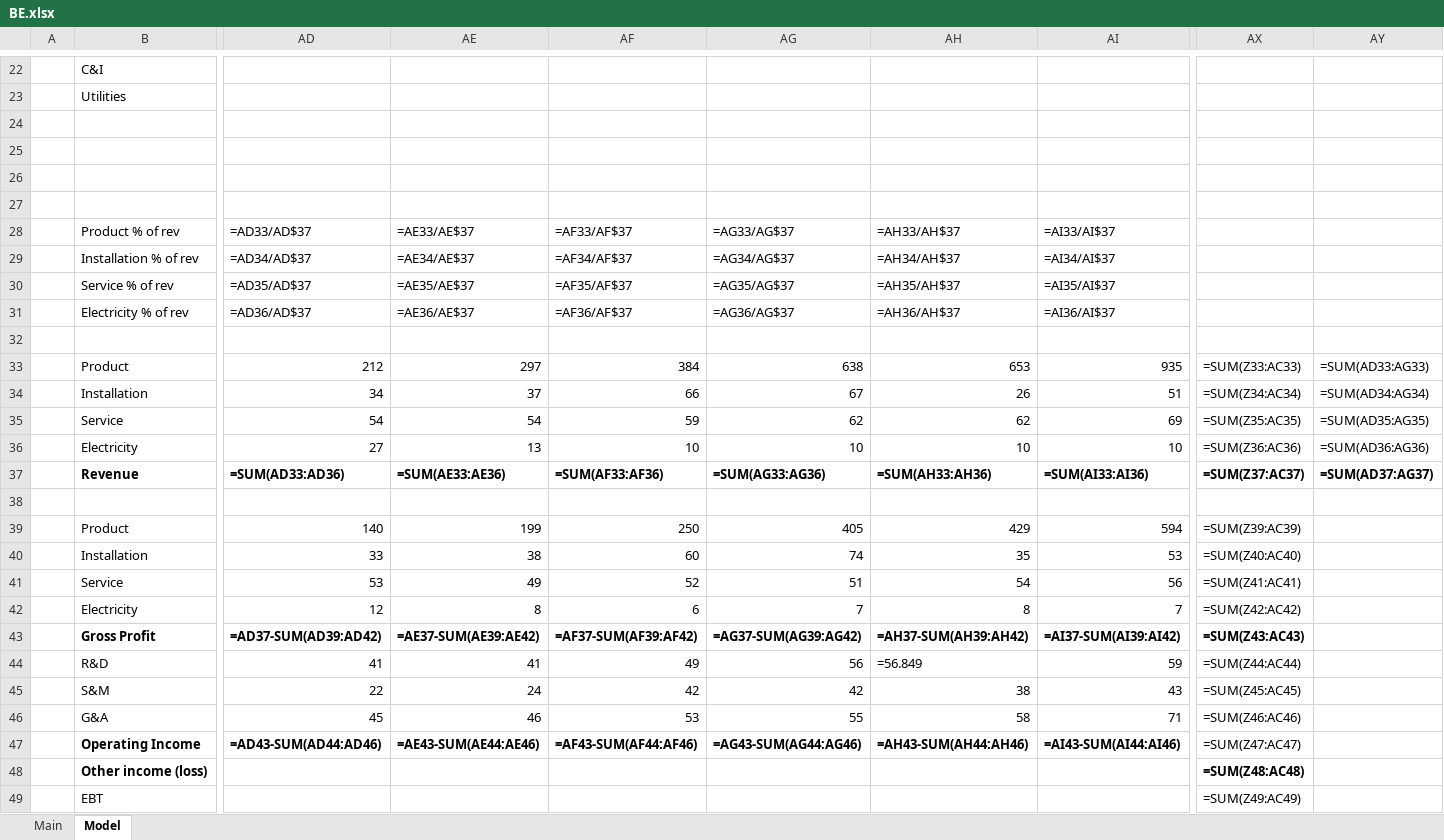
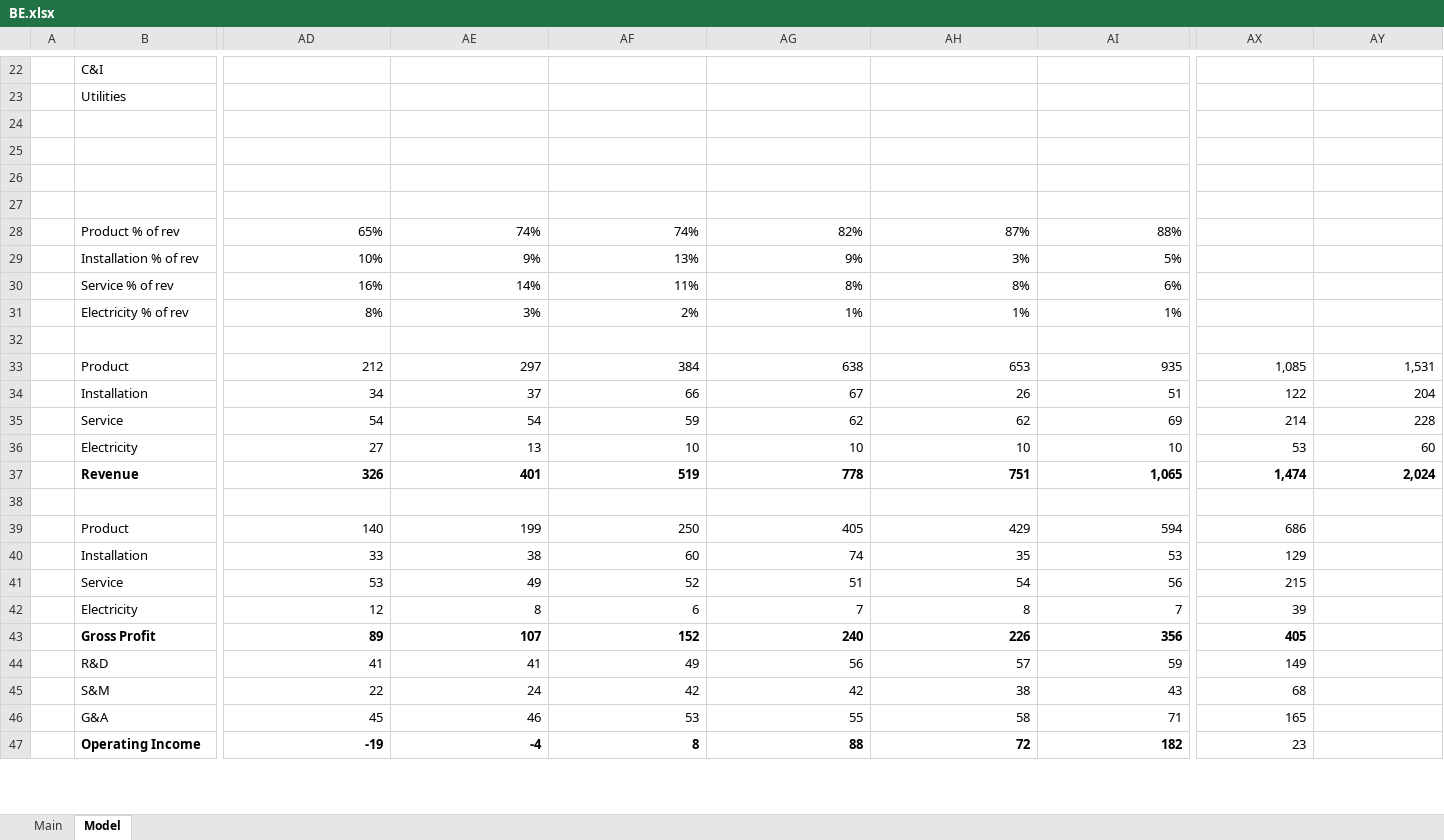
Before and after one commit to dillonwalton/models, an Excel workbook: BE.xlsx, sheet Model, drawn as a sheet; only a part is shown, gaps mark what is left out; values as stored, in another font and other column widths than the file's, no borders; formulas without a stored value are shown as written; charts and pictures not drawn; removed rows and columns are numbered as before the commit, all else as after; rows hold the shown columns only; the diff covers the shown part only; the diff names each change by its address in the sheet, - before the commit and + after, or states it on an @@ line.

```diff
--- a/BE.xlsx (sheet Model)
+++ b/BE.xlsx (sheet Model)
-row 28:  | Product % of rev | =AD33/AD$37 | =AE33/AE$37 | =AF33/AF$37 | =AG33/AG$37 | =AH33/AH$37 | =AI33/AI$37
-row 29:  | Installation % of rev | =AD34/AD$37 | =AE34/AE$37 | =AF34/AF$37 | =AG34/AG$37 | =AH34/AH$37 | =AI34/AI$37
-row 30:  | Service % of rev | =AD35/AD$37 | =AE35/AE$37 | =AF35/AF$37 | =AG35/AG$37 | =AH35/AH$37 | =AI35/AI$37
-row 31:  | Electricity % of rev | =AD36/AD$37 | =AE36/AE$37 | =AF36/AF$37 | =AG36/AG$37 | =AH36/AH$37 | =AI36/AI$37
+row 28:  | Product % of rev | 65% | 74% | 74% | 82% | 87% | 88%
+row 29:  | Installation % of rev | 10% | 9% | 13% | 9% | 3% | 5%
+row 30:  | Service % of rev | 16% | 14% | 11% | 8% | 8% | 6%
+row 31:  | Electricity % of rev | 8% | 3% | 2% | 1% | 1% | 1%
-AX33: =SUM(Z33:AC33)
+AX33: 1,085
-AY33: =SUM(AD33:AG33)
+AY33: 1,531
-AX34: =SUM(Z34:AC34)
+AX34: 122
-AY34: =SUM(AD34:AG34)
+AY34: 204
-AX35: =SUM(Z35:AC35)
+AX35: 214
-AY35: =SUM(AD35:AG35)
+AY35: 228
-AX36: =SUM(Z36:AC36)
+AX36: 53
-AY36: =SUM(AD36:AG36)
+AY36: 60
-row 37:  | Revenue | =SUM(AD33:AD36) | =SUM(AE33:AE36) | =SUM(AF33:AF36) | =SUM(AG33:AG36) | =SUM(AH33:AH36) | =SUM(AI33:AI36) | =SUM(Z37:AC37) | =SUM(AD37:AG37)
+row 37:  | Revenue | 326 | 401 | 519 | 778 | 751 | 1,065 | 1,474 | 2,024
-AX39: =SUM(Z39:AC39)
+AX39: 686
-AX40: =SUM(Z40:AC40)
+AX40: 129
-AX41: =SUM(Z41:AC41)
+AX41: 215
-AX42: =SUM(Z42:AC42)
+AX42: 39
-row 43:  | Gross Profit | =AD37-SUM(AD39:AD42) | =AE37-SUM(AE39:AE42) | =AF37-SUM(AF39:AF42) | =AG37-SUM(AG39:AG42) | =AH37-SUM(AH39:AH42) | =AI37-SUM(AI39:AI42) | =SUM(Z43:AC43)
+row 43:  | Gross Profit | 89 | 107 | 152 | 240 | 226 | 356 | 405
-AH44: =56.849
+AH44: 57
-AX44: =SUM(Z44:AC44)
+AX44: 149
-AX45: =SUM(Z45:AC45)
+AX45: 68
-AX46: =SUM(Z46:AC46)
+AX46: 165
-row 47:  | Operating Income | =AD43-SUM(AD44:AD46) | =AE43-SUM(AE44:AE46) | =AF43-SUM(AF44:AF46) | =AG43-SUM(AG44:AG46) | =AH43-SUM(AH44:AH46) | =AI43-SUM(AI44:AI46) | =SUM(Z47:AC47)
-row 48:  | Other income (loss) |  |  |  |  |  |  | =SUM(Z48:AC48)
-row 49:  | EBT |  |  |  |  |  |  | =SUM(Z49:AC49)
+row 47:  | Operating Income | -19 | -4 | 8 | 88 | 72 | 182 | 23
```
Also changed, not shown: 8 added rows, 6 removed rows, 3 edited cells and cell formats elsewhere in this sheet, sheet Main, EQIX.xlsx, RUN.xlsx, 5 other files.
